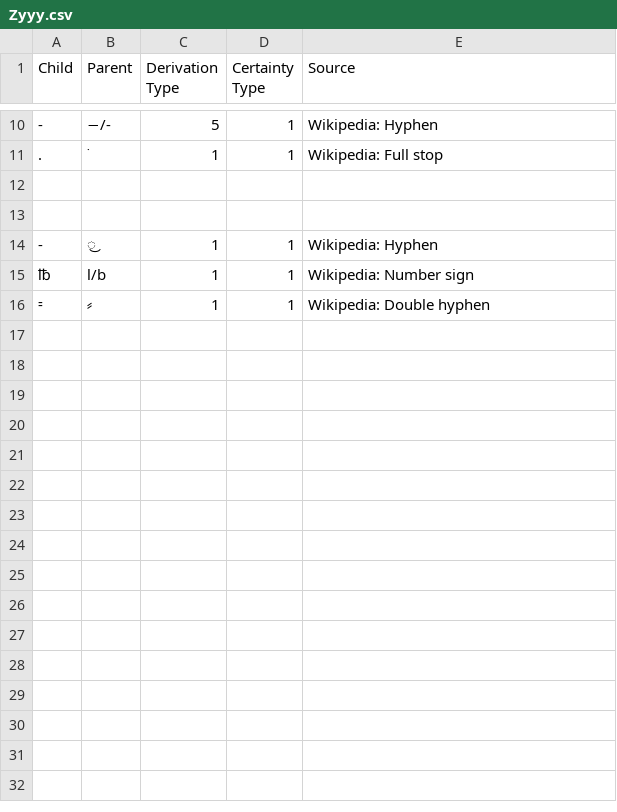
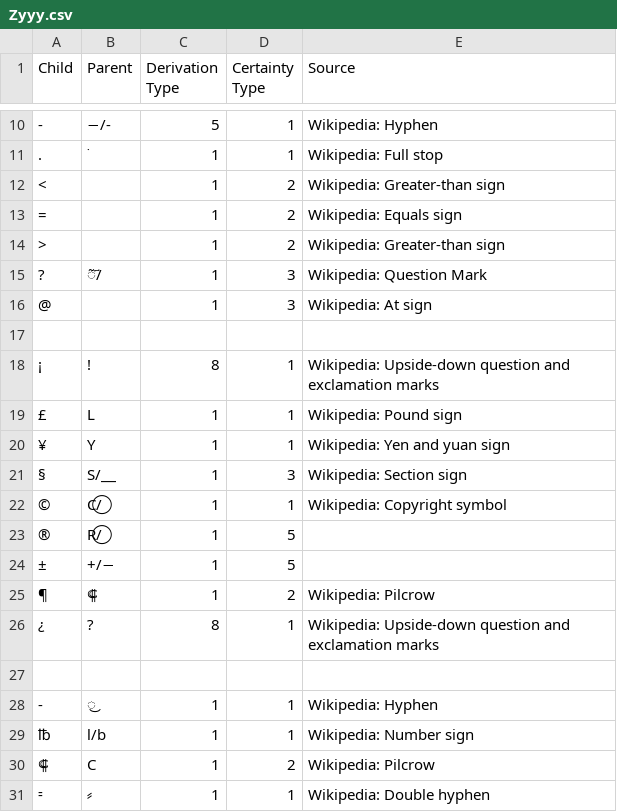
Before and after one commit to DPenner1/WritingSystemHistory, a CSV file: tools/database/resource/derivations/Zyyy.csv, drawn as a sheet; only a part is shown, gaps mark what is left out; the diff names each change by its address in the sheet, - before the commit and + after, or states it on an @@ line.

Commit message:
fix for symbol derivation

```diff
--- a/tools/database/resource/derivations/Zyyy.csv
+++ b/tools/database/resource/derivations/Zyyy.csv
+row 12: < |  | 1 | 2 | Wikipedia: Greater-than sign
+row 13: = |  | 1 | 2 | Wikipedia: Equals sign
+row 14: > |  | 1 | 2 | Wikipedia: Greater-than sign
+row 15: ? | ̃/҃ | 1 | 3 | Wikipedia: Question Mark
+row 16: @ |  | 1 | 3 | Wikipedia: At sign
+row 18: ¡ | ! | 8 | 1 | Wikipedia: Upside-down question and exclamation marks
+row 19: £ | L | 1 | 1 | Wikipedia: Pound sign
+row 20: ¥ | Y | 1 | 1 | Wikipedia: Yen and yuan sign
+row 21: § | S/⸏ | 1 | 3 | Wikipedia: Section sign
+row 22: © | C/⃝ | 1 | 1 | Wikipedia: Copyright symbol
+row 23: ® | R/⃝ | 1 | 5
+row 24: ± | +/− | 1 | 5
+row 25: ¶ | ⸿ | 1 | 2 | Wikipedia: Pilcrow
+row 26: ¿ | ? | 8 | 1 | Wikipedia: Upside-down question and exclamation marks
+row 30: ⸿ | C | 1 | 2 | Wikipedia: Pilcrow
```
Also changed, not shown: tools/database/resource/iso15924.csv, 3 other files.
